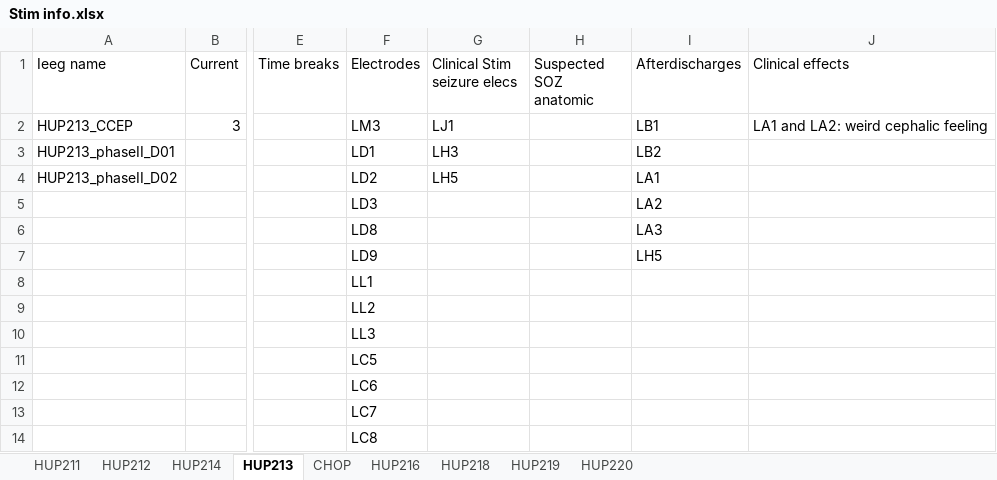
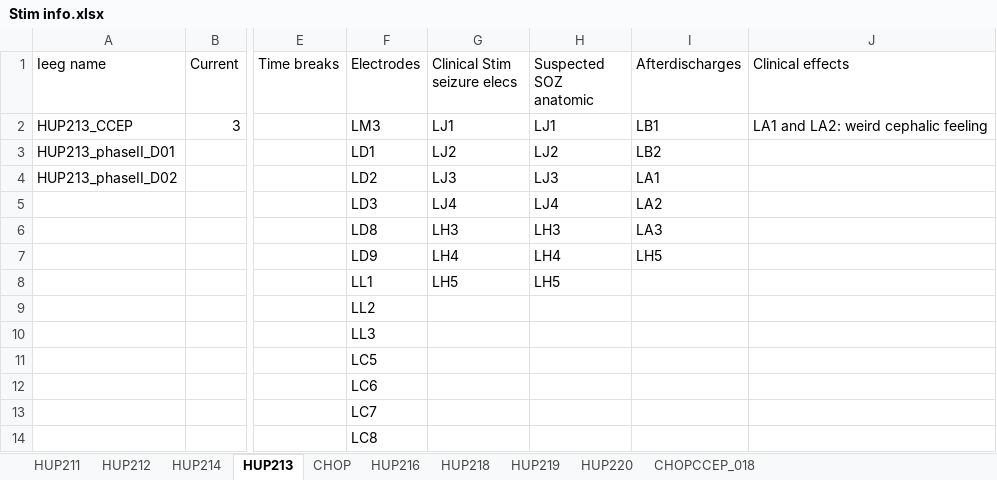
Before and after one commit to erinconrad/CCEPS, an Excel workbook: clinical_info/Stim info.xlsx, sheet HUP213, drawn as a sheet; only a part is shown, gaps mark what is left out; values as stored, in another font and other column widths than the file's, no borders; charts and pictures not drawn; the diff names each change by its address in the sheet, - before the commit and + after, or states it on an @@ line.

```diff
--- a/clinical_info/Stim info.xlsx (sheet HUP213)
+++ b/clinical_info/Stim info.xlsx (sheet HUP213)
+sheet tab: CHOPCCEP_018
-H2 (Suspected SOZ anatomic): (empty)
+H2 (Suspected SOZ anatomic): LJ1
-G3 (Clinical Stim seizure elecs): LH3
+G3 (Clinical Stim seizure elecs): LJ2
-H3 (Suspected SOZ anatomic): (empty)
+H3 (Suspected SOZ anatomic): LJ2
-G4 (Clinical Stim seizure elecs): LH5
+G4 (Clinical Stim seizure elecs): LJ3
-H4 (Suspected SOZ anatomic): (empty)
+H4 (Suspected SOZ anatomic): LJ3
-G5 (Clinical Stim seizure elecs): (empty)
+G5 (Clinical Stim seizure elecs): LJ4
-H5 (Suspected SOZ anatomic): (empty)
+H5 (Suspected SOZ anatomic): LJ4
-G6 (Clinical Stim seizure elecs): (empty)
+G6 (Clinical Stim seizure elecs): LH3
-H6 (Suspected SOZ anatomic): (empty)
+H6 (Suspected SOZ anatomic): LH3
-G7 (Clinical Stim seizure elecs): (empty)
+G7 (Clinical Stim seizure elecs): LH4
-H7 (Suspected SOZ anatomic): (empty)
+H7 (Suspected SOZ anatomic): LH4
-G8 (Clinical Stim seizure elecs): (empty)
+G8 (Clinical Stim seizure elecs): LH5
-H8 (Suspected SOZ anatomic): (empty)
+H8 (Suspected SOZ anatomic): LH5
```
Also changed, not shown: sheet HUP218, sheet HUP220, sheet HUP219, charts or pictures, 9 other files.
